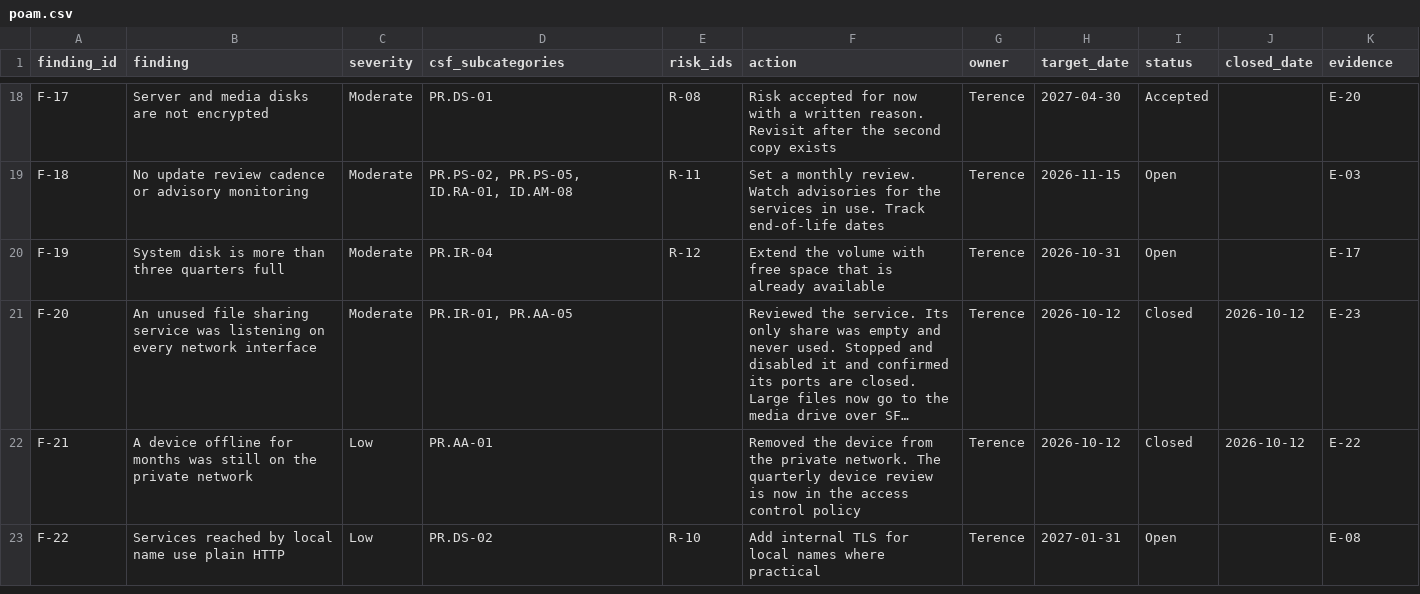
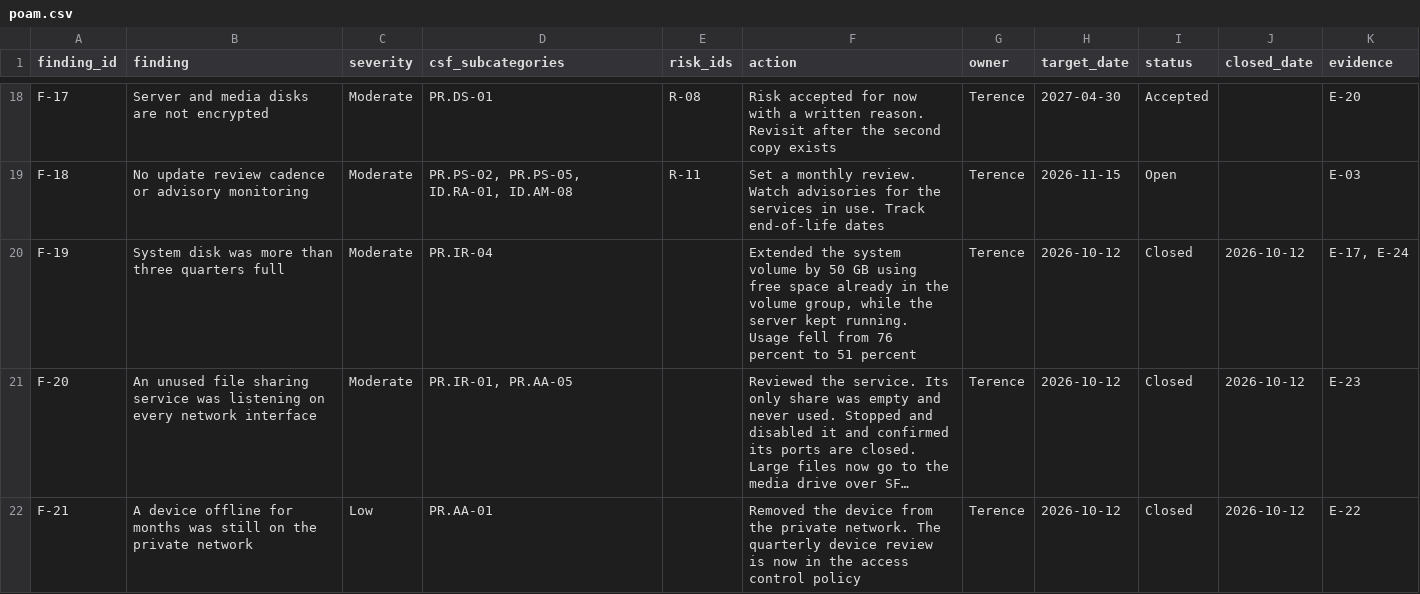
Before and after one commit to tbrown70128/homelab-grc-assessment, a CSV file: data/poam.csv, drawn as a sheet; only a part is shown, gaps mark what is left out; the shorter side is filled out with more unchanged rows; long unchanged cells end in …; the diff names each change by its address in the sheet, - before the commit and + after, or states it on an @@ line.

```diff
--- a/data/poam.csv
+++ b/data/poam.csv
-B20 (finding): System disk is more than three quarters full
+B20 (finding): System disk was more than three quarters full
-E20 (risk_ids): R-12
+E20 (risk_ids): (empty)
-F20 (action): Extend the volume with free space that is already available
+F20 (action): Extended the system volume by 50 GB using free space already in the volume group, while the server kept running. Usage fell from 76 percent to 51 percent
-H20 (target_date): 2026-10-31
+H20 (target_date): 2026-10-12
-I20 (status): Open
+I20 (status): Closed
-J20 (closed_date): (empty)
+J20 (closed_date): 2026-10-12
-K20 (evidence): E-17
+K20 (evidence): E-17, E-24
```
Also changed, not shown: data/controls.csv, data/risks.csv, 5 other files.
